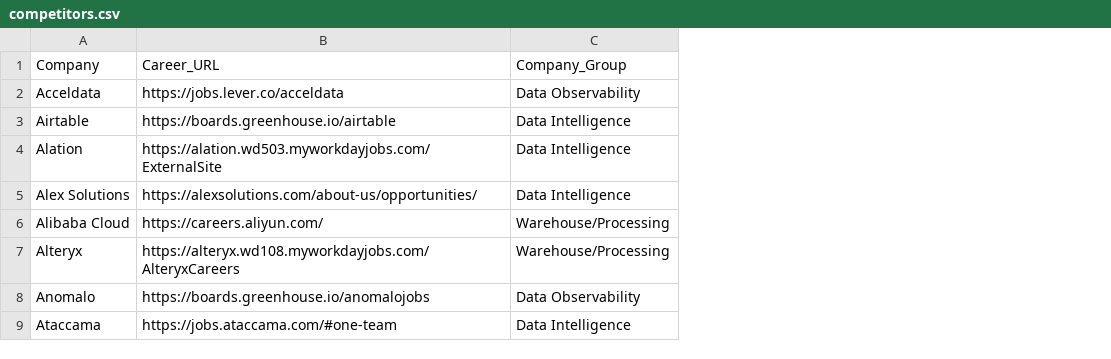
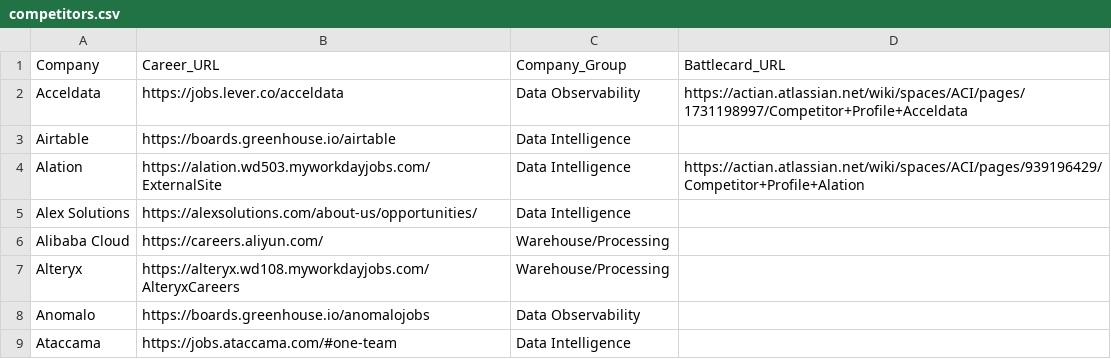
Before and after one commit to hardikkaushik-a11y/CI-scraper, a CSV file: data/competitors.csv, drawn as a sheet; only a part is shown; the diff names each change by its address in the sheet, - before the commit and + after, or states it on an @@ line.

Commit message:
feat: multi-area verdicts + theme semantic layer + battlecard pills
- src/themes.py: 15-theme keyword classifier + multi-area derivation
- news_scraper, signal_scraper: tag every item with themes[] array
- verdict_engine: emit product_areas[] (multi) + themes[] aggregated from signals
- build_dashboard_v3: load battlecard URLs from competitors.csv, expose areas/themes/battlecardUrl
- template_v3: render multiple area badges per company, render battlecard pill, multi-area filter
- competitors.csv: add Battlecard_URL column, populated for 11 V2 companies
- VERDICT_VERSION bumped to 7 (forces regen)

```diff
--- a/data/competitors.csv
+++ b/data/competitors.csv
+column D (Battlecard_URL), rows 2-4: https://actian.atlassian.net/wiki/spaces/ACI/pages/1731198997/Competitor+Profile+Acceldata |  | https://actian.atlassian.net/wiki/spaces/ACI/pages/939196429/Competitor+Profile+Alation
```
Also changed, not shown: 11 other files.
